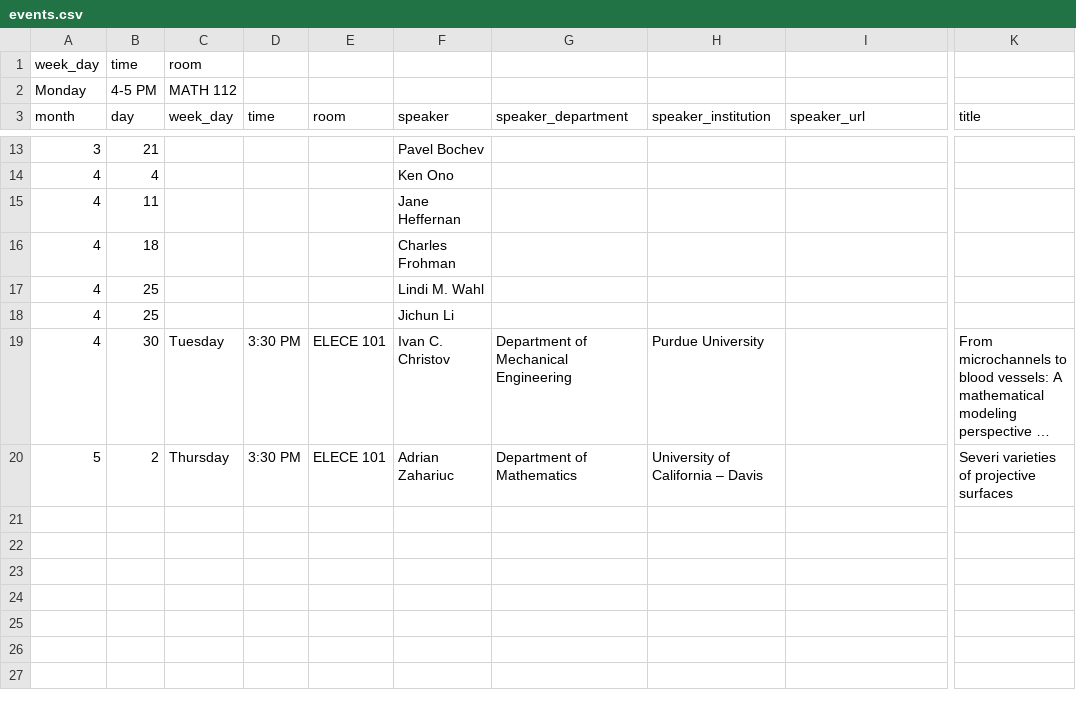
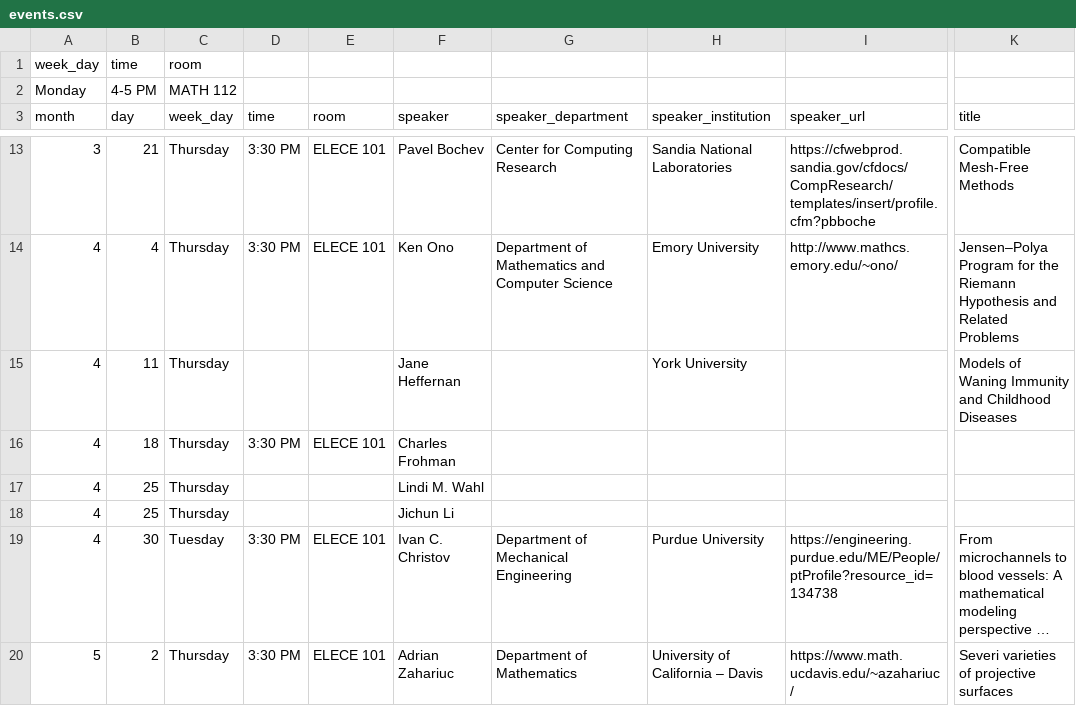
Before and after one commit to giorgiobornia/ttu_math_events, a CSV file: colloquia/2019/spring/events.csv, drawn as a sheet; only a part is shown, gaps mark what is left out; long unchanged cells end in …; the diff covers the shown part only; the diff names each change by its address in the sheet, - before the commit and + after, or states it on an @@ line.

```diff
--- a/colloquia/2019/spring/events.csv
+++ b/colloquia/2019/spring/events.csv
-C13:C18 (week_day): (empty)
+C13:C18 (week_day): Thursday
-D13:D14 (time): (empty)
+D13:D14 (time): 3:30 PM
-E13:E14 (room): (empty)
+E13:E14 (room): ELECE 101
-G13 (speaker_department): (empty)
+G13 (speaker_department): Center for Computing Research
-H13 (speaker_institution): (empty)
+H13 (speaker_institution): Sandia National Laboratories
-I13 (speaker_url): (empty)
+I13 (speaker_url): https://cfwebprod.sandia.gov/cfdocs/CompResearch/templates/insert/profile.cfm?pbboche
-K13 (title): (empty)
+K13 (title): Compatible Mesh-Free Methods
-G14 (speaker_department): (empty)
+G14 (speaker_department): Department of Mathematics and Computer Science
-H14 (speaker_institution): (empty)
+H14 (speaker_institution): Emory University
-I14 (speaker_url): (empty)
+I14 (speaker_url): http://www.mathcs.emory.edu/~ono/
-K14 (title): (empty)
+K14 (title): Jensen–Polya Program for the Riemann Hypothesis and Related Problems
-H15 (speaker_institution): (empty)
+H15 (speaker_institution): York University
-K15 (title): (empty)
+K15 (title): Models of Waning Immunity and Childhood Diseases
-D16 (time): (empty)
+D16 (time): 3:30 PM
-E16 (room): (empty)
+E16 (room): ELECE 101
-I19 (speaker_url): (empty)
+I19 (speaker_url): https://engineering.purdue.edu/ME/People/ptProfile?resource_id=134738
-I20 (speaker_url): (empty)
+I20 (speaker_url): https://www.math.ucdavis.edu/~azahariuc/
```
Also changed, not shown: 42 edited cells elsewhere in this file, 13 other files.
